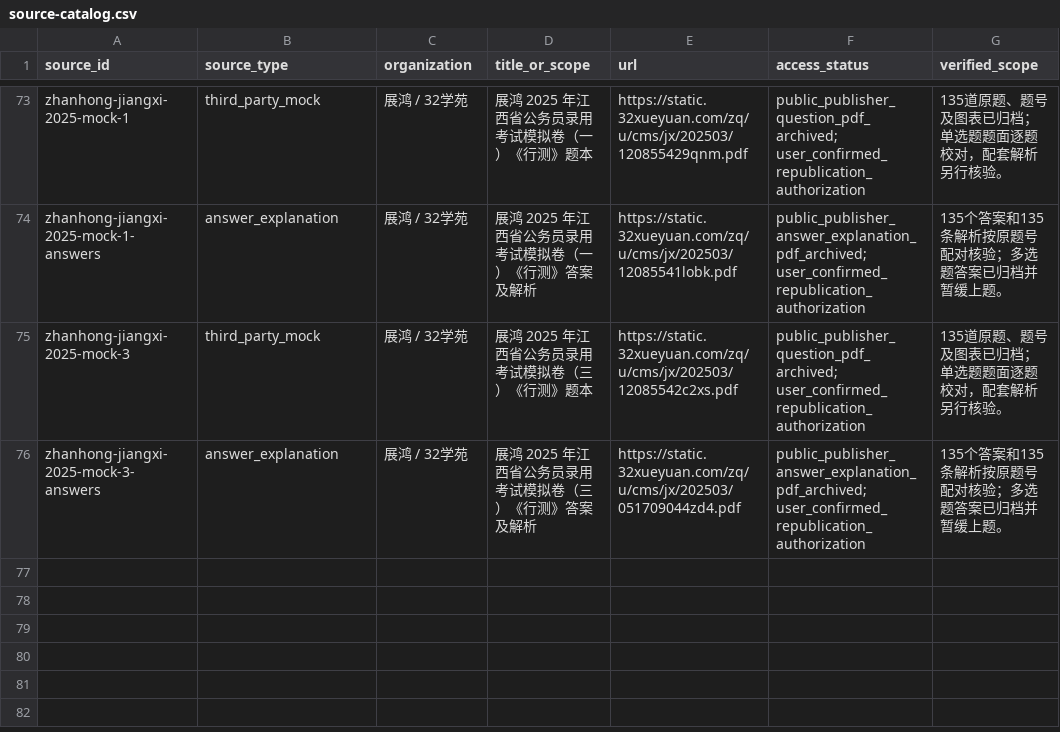
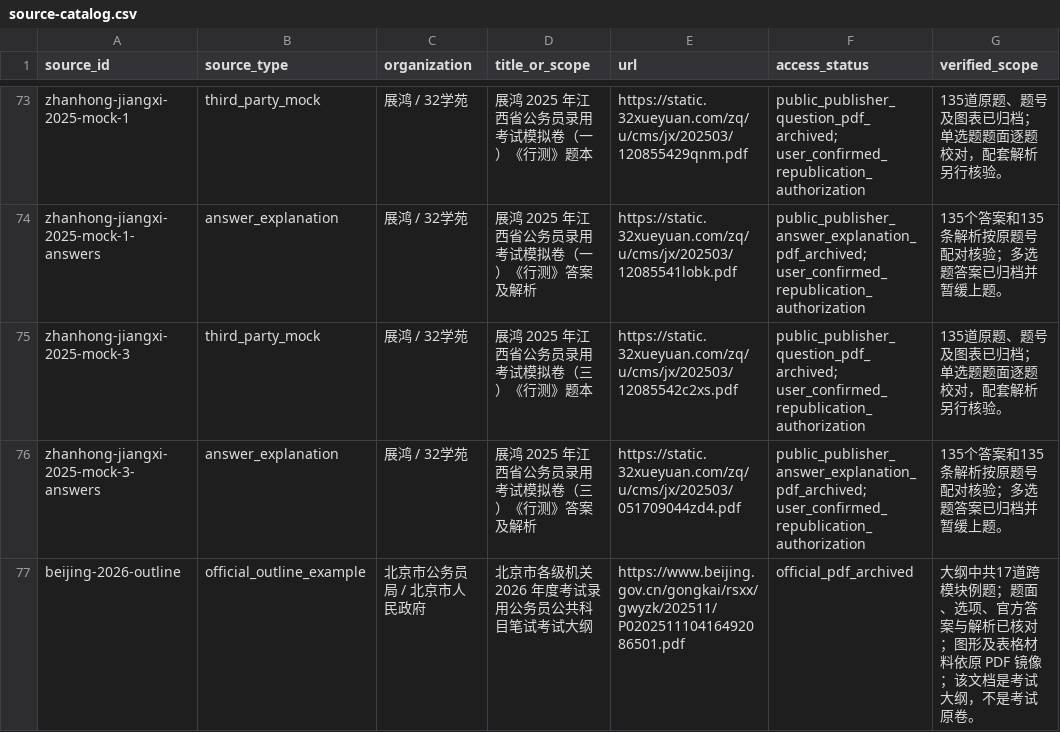
Before and after one commit to shy-sgsg/jingkao, a CSV file: docs/question-collection/source-catalog.csv, drawn as a sheet; only a part is shown, gaps mark what is left out; the diff names each change by its address in the sheet, - before the commit and + after, or states it on an @@ line.

Commit message:
feat: integrate Beijing official outline examples

```diff
--- a/docs/question-collection/source-catalog.csv
+++ b/docs/question-collection/source-catalog.csv
+row 77: beijing-2026-outline | official_outline_example | 北京市公务员局 / 北京市人民政府 | 北京市各级机关 2026 年度考试录用公务员公共科目笔试考试大纲 | https://www.beijing.gov.cn/gongkai/rsxx/gwyzk/202511/P020251110416492086501.pdf | official_pdf_archived | 大纲中共17道跨模块例题；题面、选项、官方答案与解析已核对；图形及表格材料依原 PDF 镜像；该文档是考试大纲，不是考试原卷。
```
Also changed, not shown: docs/question-collection/paper-index.csv, 14 other files.
